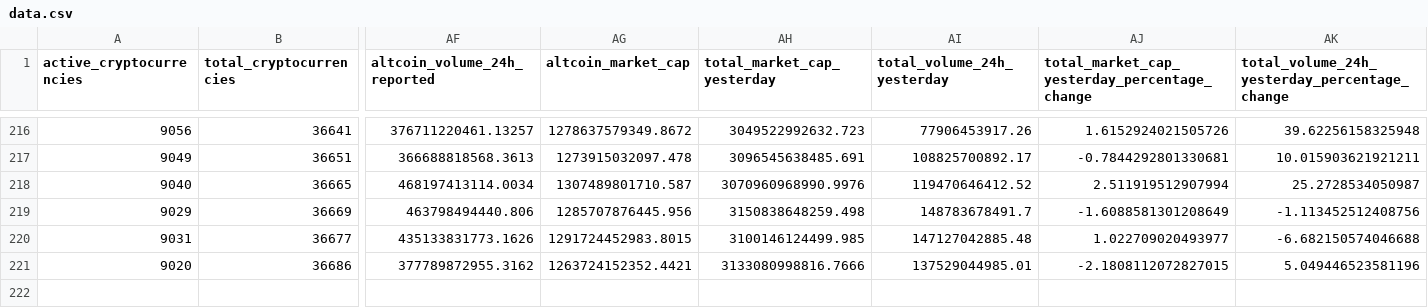
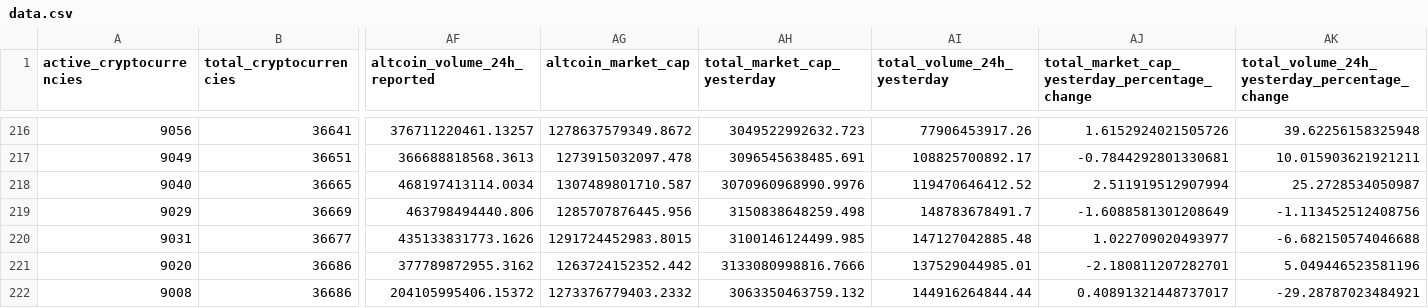
Before and after one commit to jorickdefraine/cmc-quotes-fetcher, a CSV file: data.csv, drawn as a sheet; only a part is shown, gaps mark what is left out; rows hold the shown columns only; the diff names each change by its address in the sheet, - before the commit and + after, or states it on an @@ line.

```diff
--- a/data.csv
+++ b/data.csv
-AG221 (altcoin_market_cap): 1263724152352.4421
+AG221 (altcoin_market_cap): 1263724152352.442
-AJ221: -2.1808112072827015
+AJ221: -2.180811207282701
+row 222: 9008 | 36686 | 204105995406.15372 | 1273376779403.2332 | 3063350463759.132 | 144916264844.44 | 0.40891321448737017 | -29.28787023484921
```
